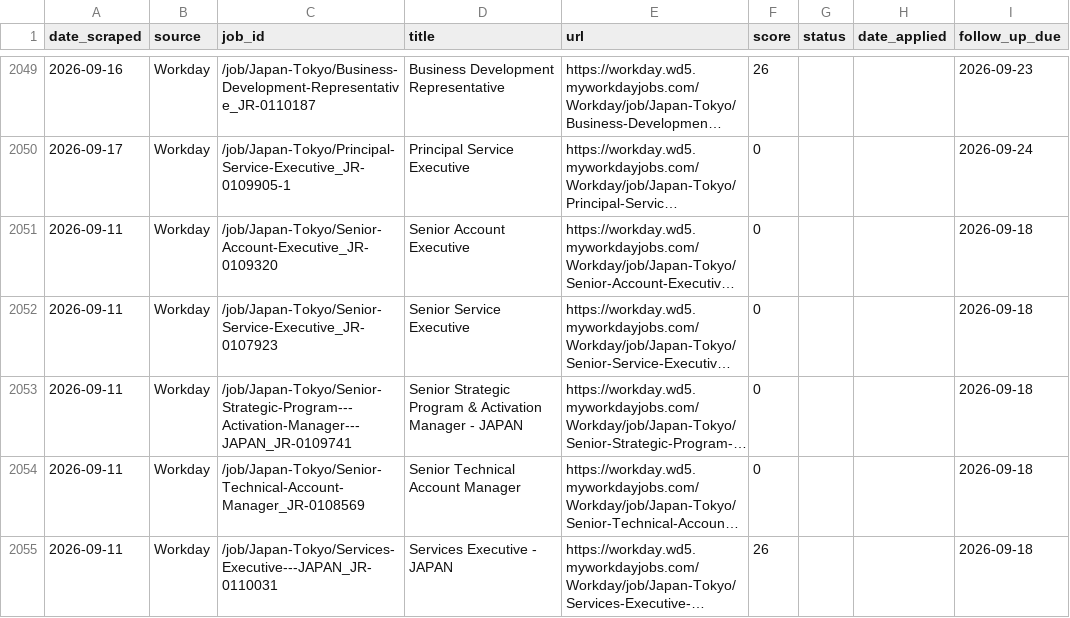
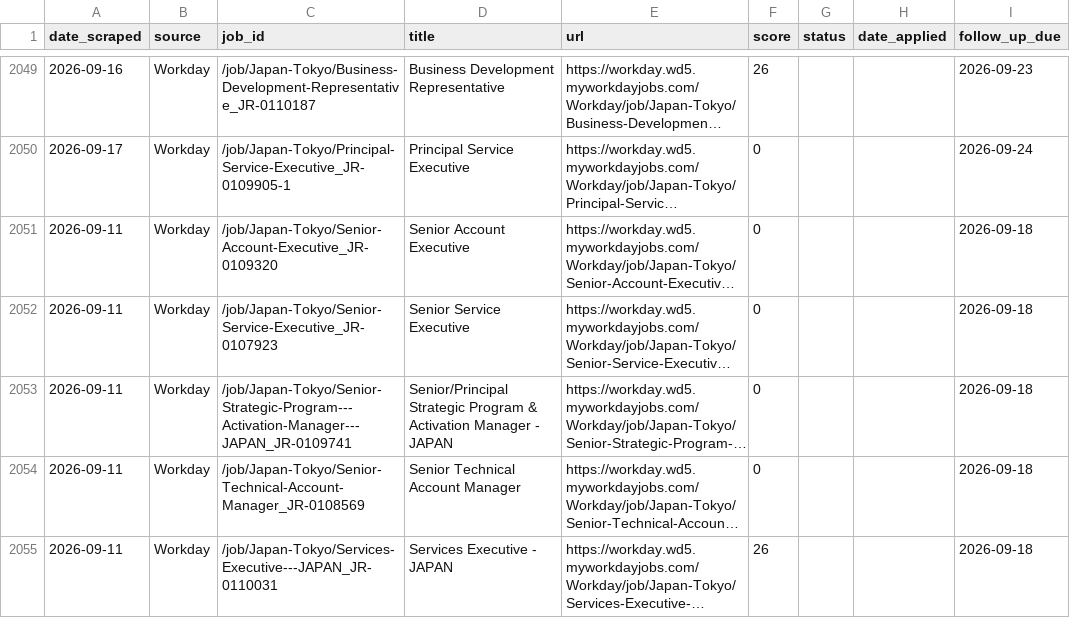
Before and after one commit to niiadjei7/job_monitor, a CSV file: job_search_tracker.csv, drawn as a sheet; only a part is shown, gaps mark what is left out; long unchanged cells end in …; the diff names each change by its address in the sheet, - before the commit and + after, or states it on an @@ line.

```diff
--- a/job_search_tracker.csv
+++ b/job_search_tracker.csv
-D2053 (title): Senior Strategic Program…
+D2053 (title): Senior/Principal Strategic Program…
```
Also changed, not shown: 1 other file.
